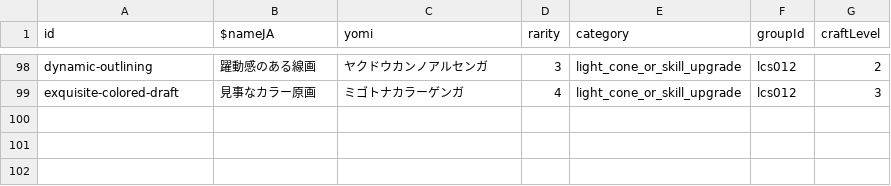
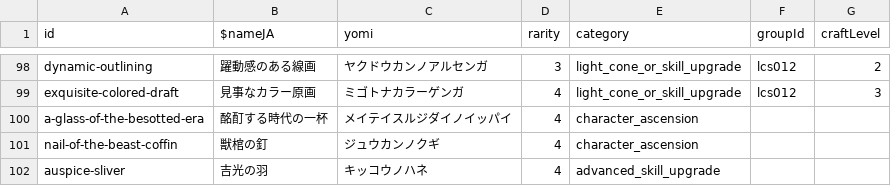
Before and after one commit to chika3742/hsr-material, a CSV file: packages/nuxt/assets/data/materials.csv, drawn as a sheet; only a part is shown, gaps mark what is left out; the diff names each change by its address in the sheet, - before the commit and + after, or states it on an @@ line.

```diff
--- a/packages/nuxt/assets/data/materials.csv
+++ b/packages/nuxt/assets/data/materials.csv
+row 100: a-glass-of-the-besotted-era | 酩酊する時代の一杯 | メイテイスルジダイノイッパイ | 4 | character_ascension
+row 101: nail-of-the-beast-coffin | 獣棺の釘 | ジュウカンノクギ | 4 | character_ascension
+row 102: auspice-sliver | 吉光の羽 | キッコウノハネ | 4 | advanced_skill_upgrade
```
Also changed, not shown: packages/nuxt/assets/data/relic-pieces.csv, packages/nuxt/assets/data/relic-sets.csv, 20 other files.
